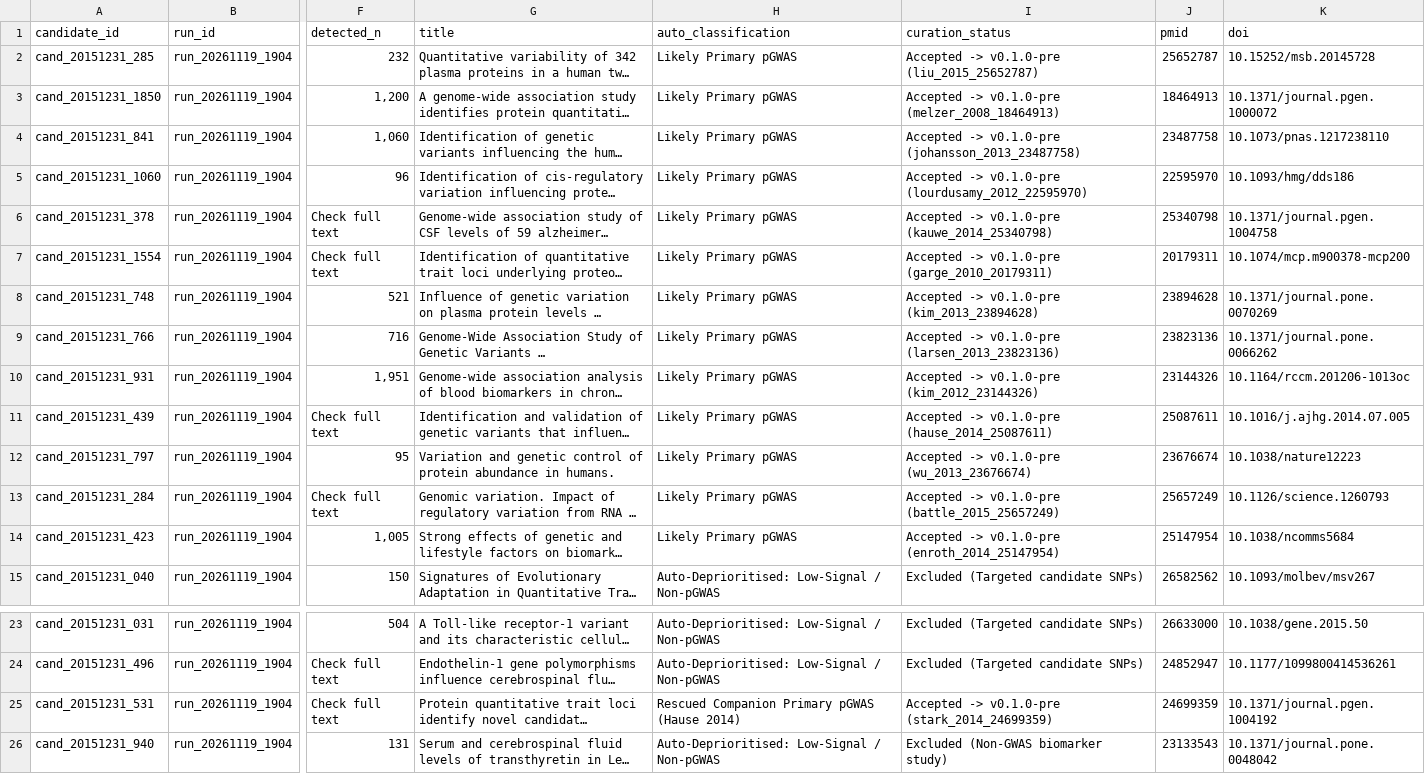
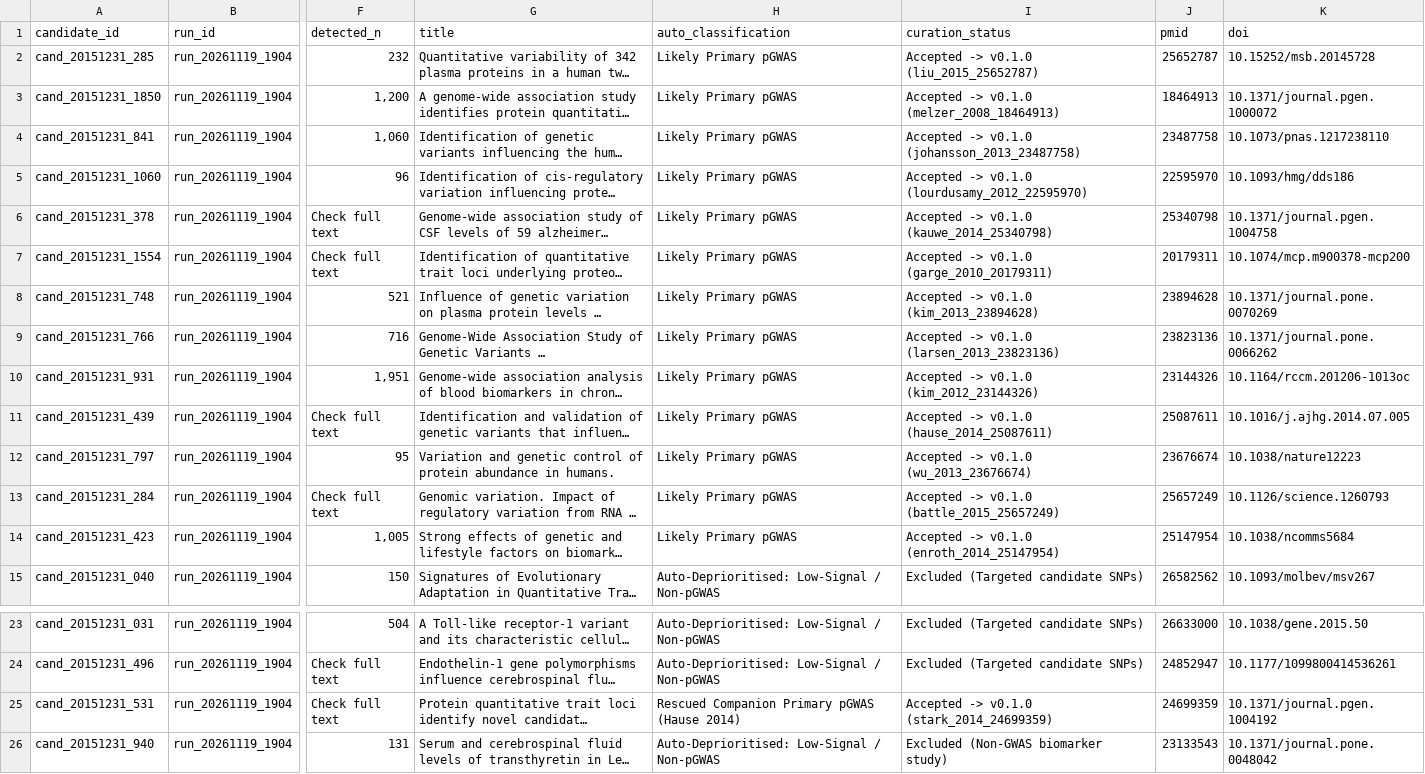
Before and after one commit to mattlee821/proteomic-gwas-catalogue, a TSV file: catalogue/candidate_queue.tsv, drawn as a sheet; only a part is shown, gaps mark what is left out; long unchanged cells end in …; the diff names each change by its address in the sheet, - before the commit and + after, or states it on an @@ line.

```diff
--- a/catalogue/candidate_queue.tsv
+++ b/catalogue/candidate_queue.tsv
-I2 (curation_status): Accepted -> v0.1.0-pre (liu_2015_25652787)
+I2 (curation_status): Accepted -> v0.1.0 (liu_2015_25652787)
-I3 (curation_status): Accepted -> v0.1.0-pre (melzer_2008_18464913)
+I3 (curation_status): Accepted -> v0.1.0 (melzer_2008_18464913)
-I4 (curation_status): Accepted -> v0.1.0-pre (johansson_2013_23487758)
+I4 (curation_status): Accepted -> v0.1.0 (johansson_2013_23487758)
-I5 (curation_status): Accepted -> v0.1.0-pre (lourdusamy_2012_22595970)
+I5 (curation_status): Accepted -> v0.1.0 (lourdusamy_2012_22595970)
-I6 (curation_status): Accepted -> v0.1.0-pre (kauwe_2014_25340798)
+I6 (curation_status): Accepted -> v0.1.0 (kauwe_2014_25340798)
-I7 (curation_status): Accepted -> v0.1.0-pre (garge_2010_20179311)
+I7 (curation_status): Accepted -> v0.1.0 (garge_2010_20179311)
-I8 (curation_status): Accepted -> v0.1.0-pre (kim_2013_23894628)
+I8 (curation_status): Accepted -> v0.1.0 (kim_2013_23894628)
-I9 (curation_status): Accepted -> v0.1.0-pre (larsen_2013_23823136)
+I9 (curation_status): Accepted -> v0.1.0 (larsen_2013_23823136)
-I10 (curation_status): Accepted -> v0.1.0-pre (kim_2012_23144326)
+I10 (curation_status): Accepted -> v0.1.0 (kim_2012_23144326)
-I11 (curation_status): Accepted -> v0.1.0-pre (hause_2014_25087611)
+I11 (curation_status): Accepted -> v0.1.0 (hause_2014_25087611)
-I12 (curation_status): Accepted -> v0.1.0-pre (wu_2013_23676674)
+I12 (curation_status): Accepted -> v0.1.0 (wu_2013_23676674)
-I13 (curation_status): Accepted -> v0.1.0-pre (battle_2015_25657249)
+I13 (curation_status): Accepted -> v0.1.0 (battle_2015_25657249)
-I14 (curation_status): Accepted -> v0.1.0-pre (enroth_2014_25147954)
+I14 (curation_status): Accepted -> v0.1.0 (enroth_2014_25147954)
-I25 (curation_status): Accepted -> v0.1.0-pre (stark_2014_24699359)
+I25 (curation_status): Accepted -> v0.1.0 (stark_2014_24699359)
```
Also changed, not shown: catalogue/search_runs.tsv, catalogue/studies.tsv, 7 other files.
